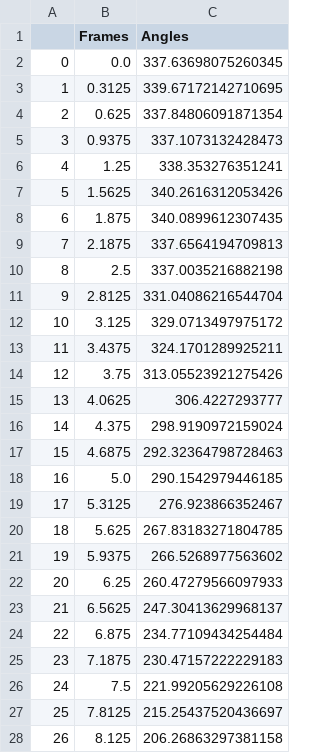
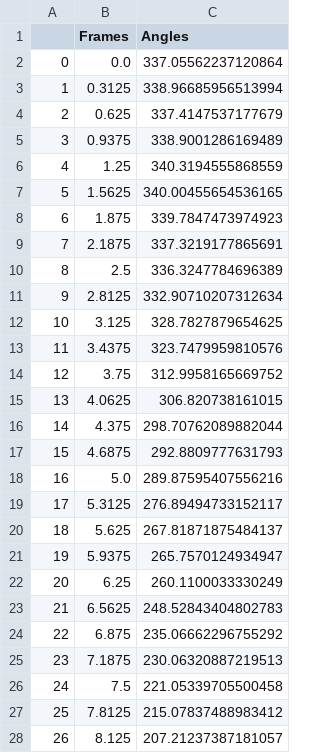
Before and after one commit to vchauha4/FormCheck, a CSV file: AI model/UserVid.csv, drawn as a sheet; only a part is shown; the diff covers the shown part only.

```diff
--- a/AI model/UserVid.csv
+++ b/AI model/UserVid.csv
@@ -1,28 +1,28 @@
 ,Frames,Angles
-0,0.0,337.63698075260345
-1,0.3125,339.67172142710695
-2,0.625,337.84806091871354
-3,0.9375,337.1073132428473
-4,1.25,338.353276351241
-5,1.5625,340.2616312053426
-6,1.875,340.0899612307435
-7,2.1875,337.6564194709813
-8,2.5,337.0035216882198
-9,2.8125,331.04086216544704
-10,3.125,329.0713497975172
-11,3.4375,324.1701289925211
-12,3.75,313.05523921275426
-13,4.0625,306.4227293777
-14,4.375,298.9190972159024
-15,4.6875,292.32364798728463
-16,5.0,290.1542979446185
-17,5.3125,276.923866352467
-18,5.625,267.83183271804785
-19,5.9375,266.5268977563602
-20,6.25,260.47279566097933
-21,6.5625,247.30413629968137
-22,6.875,234.77109434254484
-23,7.1875,230.47157222229183
-24,7.5,221.99205629226108
-25,7.8125,215.25437520436697
-26,8.125,206.26863297381158
+0,0.0,337.05562237120864
+1,0.3125,338.96685956513994
+2,0.625,337.4147537177679
+3,0.9375,338.9001286169489
+4,1.25,340.3194555868559
+5,1.5625,340.00455654536165
+6,1.875,339.7847473974923
+7,2.1875,337.3219177865691
+8,2.5,336.3247784696389
+9,2.8125,332.90710207312634
+10,3.125,328.7827879654625
+11,3.4375,323.7479959810576
+12,3.75,312.9958165669752
+13,4.0625,306.820738161015
+14,4.375,298.70762089882044
+15,4.6875,292.8809777631793
+16,5.0,289.87595407556216
+17,5.3125,276.89494733152117
+18,5.625,267.81871875484137
+19,5.9375,265.7570124934947
+20,6.25,260.1100033330249
+21,6.5625,248.52843404802783
+22,6.875,235.06662296755292
+23,7.1875,230.06320887219513
+24,7.5,221.05339705500458
+25,7.8125,215.07837488983412
+26,8.125,207.21237387181057
```
Also changed, not shown: 101 edited cells elsewhere in this file, 9 other files.
